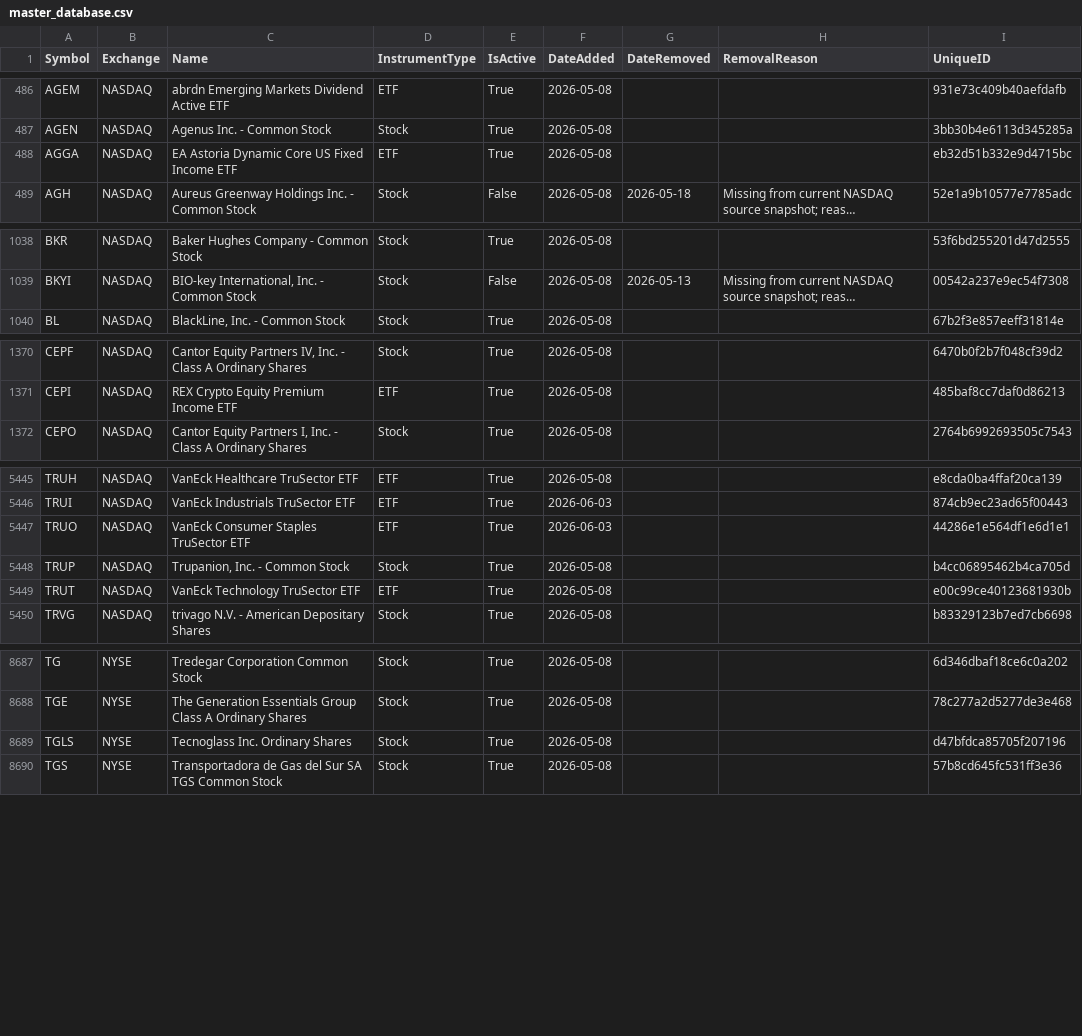
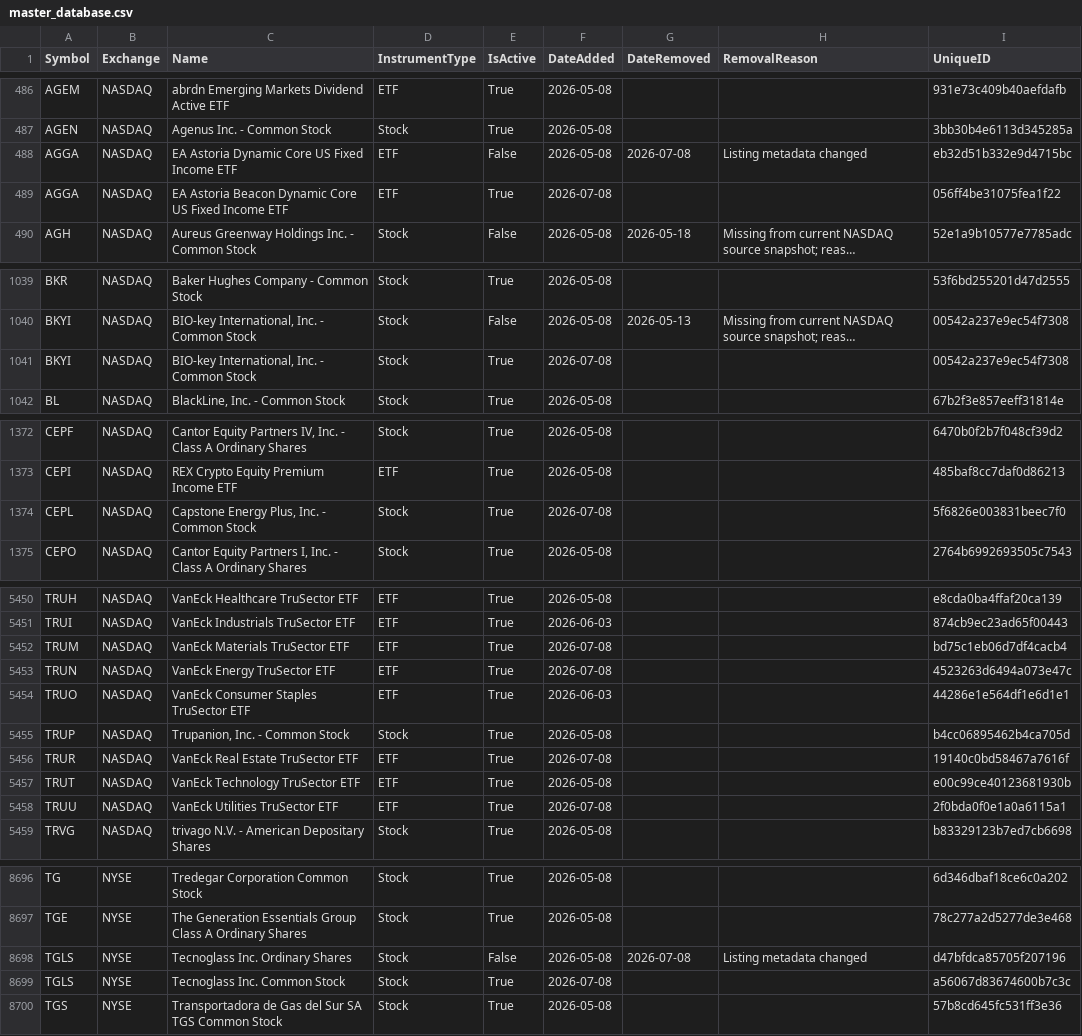
Before and after one commit to mrft/ticker-chronicle, a CSV file: data/master_database.csv, drawn as a sheet; only a part is shown, gaps mark what is left out; long unchanged cells end in …; addresses are those after the commit; the diff covers the shown part only; the diff names each change by its address in the sheet, - before the commit and + after, or states it on an @@ line.

```diff
--- a/data/master_database.csv
+++ b/data/master_database.csv
+row 488: AGGA | NASDAQ | EA Astoria Dynamic Core US Fixed Income ETF | ETF | False | 2026-05-08 | 2026-07-08 | Listing metadata changed | eb32d51b332e9d4715bc
-C489 (Name): EA Astoria Dynamic Core…
+C489 (Name): EA Astoria Beacon Dynamic Core…
-F489 (DateAdded): 2026-05-08
+F489 (DateAdded): 2026-07-08
-I489 (UniqueID): eb32d51b332e9d4715bc
+I489 (UniqueID): 056ff4be31075fea1f22
+row 1041: BKYI | NASDAQ | BIO-key International, Inc. - Common Stock | Stock | True | 2026-07-08 |  |  | 00542a237e9ec54f7308
+row 1374: CEPL | NASDAQ | Capstone Energy Plus, Inc. - Common Stock | Stock | True | 2026-07-08 |  |  | 5f6826e003831beec7f0
+row 5452: TRUM | NASDAQ | VanEck Materials TruSector ETF | ETF | True | 2026-07-08 |  |  | bd75c1eb06d7df4cacb4
+row 5453: TRUN | NASDAQ | VanEck Energy TruSector ETF | ETF | True | 2026-07-08 |  |  | 4523263d6494a073e47c
+row 5456: TRUR | NASDAQ | VanEck Real Estate TruSector ETF | ETF | True | 2026-07-08 |  |  | 19140c0bd58467a7616f
+row 5458: TRUU | NASDAQ | VanEck Utilities TruSector ETF | ETF | True | 2026-07-08 |  |  | 2f0bda0f0e1a0a6115a1
+row 8698: TGLS | NYSE | Tecnoglass Inc. Ordinary Shares | Stock | False | 2026-05-08 | 2026-07-08 | Listing metadata changed | d47bfdca85705f207196
-C8699 (Name): Tecnoglass Inc. Ordinary Shares
+C8699 (Name): Tecnoglass Inc. Common Stock
-F8699 (DateAdded): 2026-05-08
+F8699 (DateAdded): 2026-07-08
-I8699 (UniqueID): d47bfdca85705f207196
+I8699 (UniqueID): a56067d83674600b7c3c
```
Also changed, not shown: 2 added rows and 3 edited cells elsewhere in this file, data/raw/nasdaq.csv, data/raw/nyse.csv, 1 other file.
